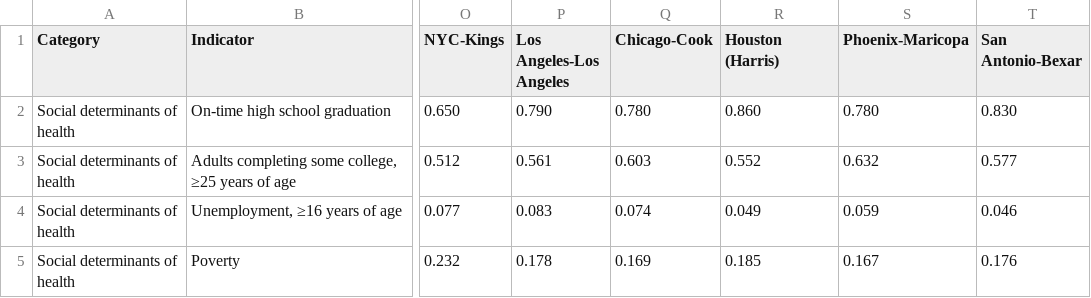
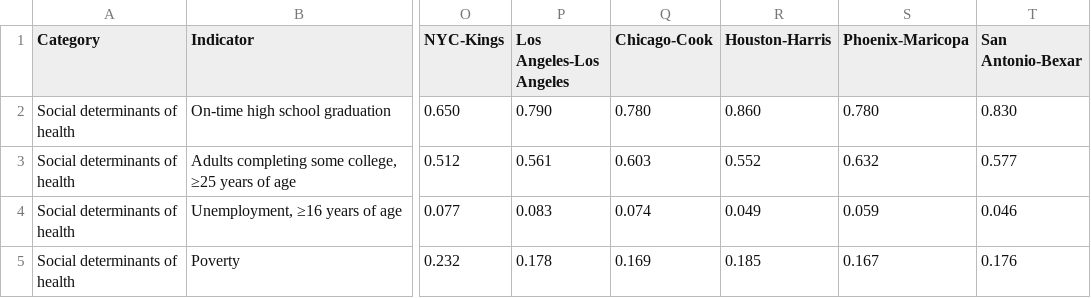
Before and after one commit to timwis/sheetstat, a CSV file: _data/top_10_cities.csv, drawn as a sheet; only a part is shown, gaps mark what is left out; the diff names each change by its address in the sheet, - before the commit and + after, or states it on an @@ line.

Commit message:
Update top_10_cities.csv

```diff
--- a/_data/top_10_cities.csv
+++ b/_data/top_10_cities.csv
-R1: Houston (Harris)
+R1: Houston-Harris
```
